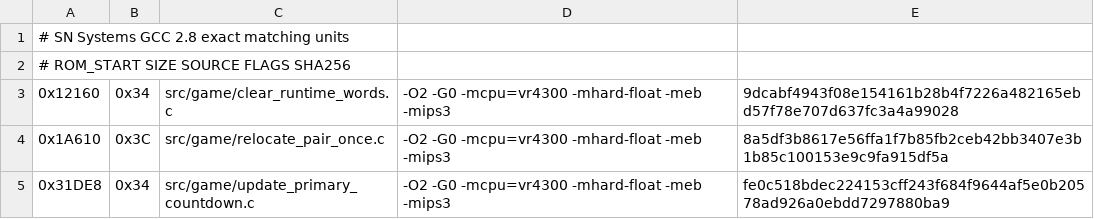
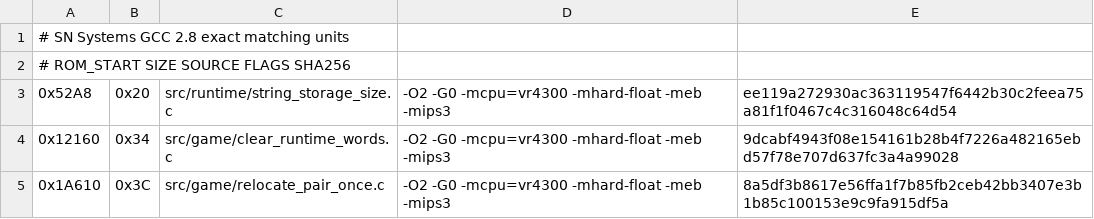
Before and after one commit to TheGh0stShip/Rugrats-Scavenger-Hunt, a TSV file: config/us/matching_sn_units.tsv, drawn as a sheet; only a part is shown; the shorter side is filled out with more unchanged rows; the diff names each change by its address in the sheet, - before the commit and + after, or states it on an @@ line.

```diff
--- a/config/us/matching_sn_units.tsv
+++ b/config/us/matching_sn_units.tsv
+row 3: 0x52A8 | 0x20 | src/runtime/string_storage_size.c | -O2 -G0 -mcpu=vr4300 -mhard-float -meb -mips3 | ee119a272930ac363119547f6442b30c2feea75a81f1f0467c4c316048c64d54
```
Also changed, not shown: config/us/matching_units.tsv, 7 other files.
